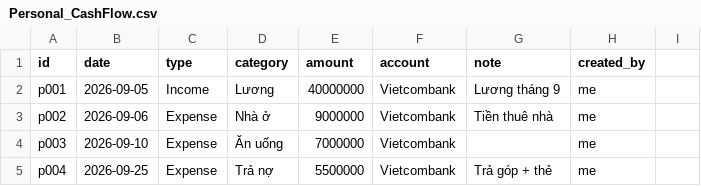
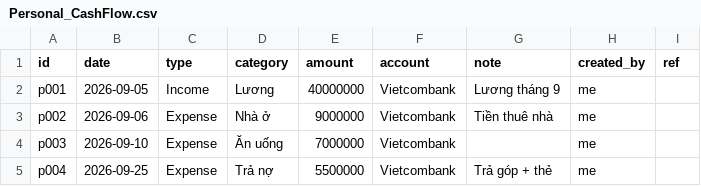
Before and after one commit to ChanTuDinh/finflow, a CSV file: sheet-template/Personal_CashFlow.csv, drawn as a sheet; the diff names each change by its address in the sheet, - before the commit and + after, or states it on an @@ line.

```diff
--- a/sheet-template/Personal_CashFlow.csv
+++ b/sheet-template/Personal_CashFlow.csv
-I1: (empty)
+I1: ref
```
Also changed, not shown: sheet-template/Business_CashFlow.csv, 22 other files.
